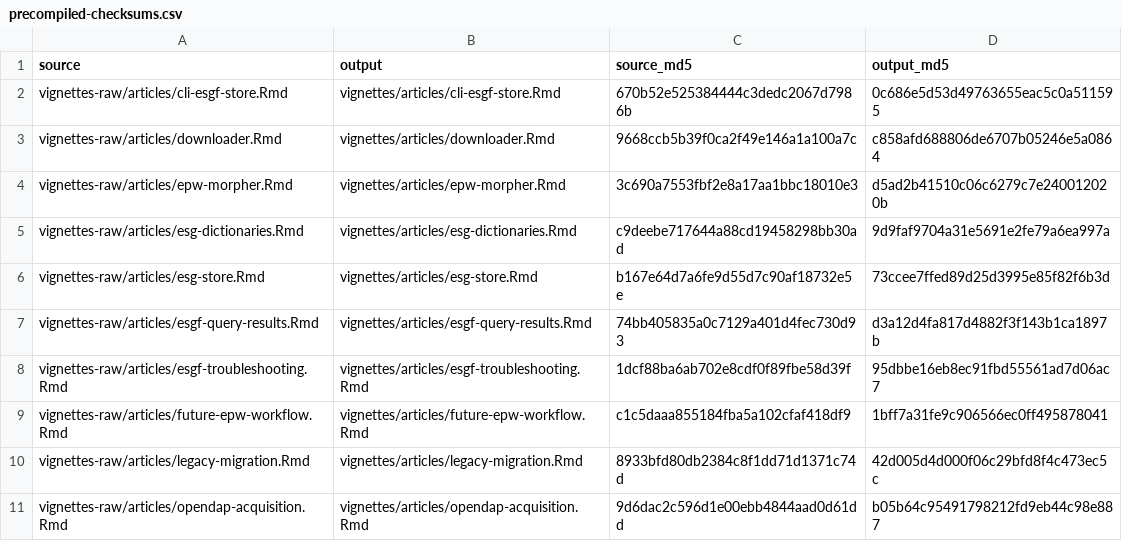
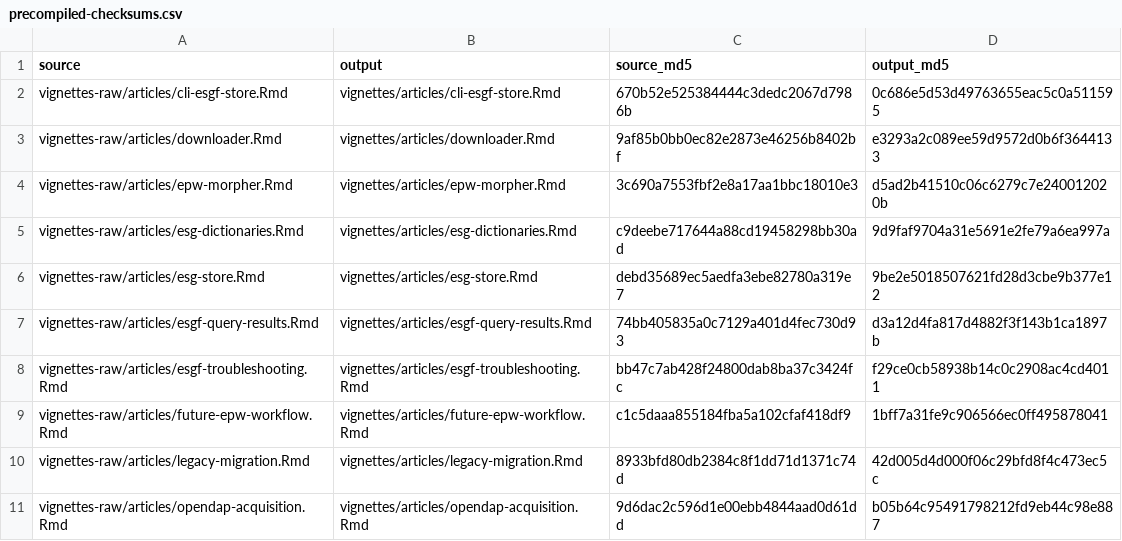
Before and after one commit to ideas-lab-nus/epwshiftr, a CSV file: vignettes-raw/precompiled-checksums.csv, drawn as a sheet.

Commit message:
docs: explain source recovery evidence and offline reuse

```diff
--- a/vignettes-raw/precompiled-checksums.csv
+++ b/vignettes-raw/precompiled-checksums.csv
@@ -2,8 +2,8 @@
 "vignettes-raw/articles/cli-esgf-store.Rmd","vignettes/articles/cli-esgf-store.Rmd","670b52e525384444c3dedc2067d7986b","0c686e5d53d49763655eac5c0a511595"
-"vignettes-raw/articles/downloader.Rmd","vignettes/articles/downloader.Rmd","9668ccb5b39f0ca2f49e146a1a100a7c","c858afd688806de6707b05246e5a0864"
+"vignettes-raw/articles/downloader.Rmd","vignettes/articles/downloader.Rmd","9af85b0bb0ec82e2873e46256b8402bf","e3293a2c089ee59d9572d0b6f3644133"
 "vignettes-raw/articles/epw-morpher.Rmd","vignettes/articles/epw-morpher.Rmd","3c690a7553fbf2e8a17aa1bbc18010e3","d5ad2b41510c06c6279c7e240012020b"
 "vignettes-raw/articles/esg-dictionaries.Rmd","vignettes/articles/esg-dictionaries.Rmd","c9deebe717644a88cd19458298bb30ad","9d9faf9704a31e5691e2fe79a6ea997a"
-"vignettes-raw/articles/esg-store.Rmd","vignettes/articles/esg-store.Rmd","b167e64d7a6fe9d55d7c90af18732e5e","73ccee7ffed89d25d3995e85f82f6b3d"
+"vignettes-raw/articles/esg-store.Rmd","vignettes/articles/esg-store.Rmd","debd35689ec5aedfa3ebe82780a319e7","9be2e5018507621fd28d3cbe9b377e12"
 "vignettes-raw/articles/esgf-query-results.Rmd","vignettes/articles/esgf-query-results.Rmd","74bb405835a0c7129a401d4fec730d93","d3a12d4fa817d4882f3f143b1ca1897b"
-"vignettes-raw/articles/esgf-troubleshooting.Rmd","vignettes/articles/esgf-troubleshooting.Rmd","1dcf88ba6ab702e8cdf0f89fbe58d39f","95dbbe16eb8ec91fbd55561ad7d06ac7"
+"vignettes-raw/articles/esgf-troubleshooting.Rmd","vignettes/articles/esgf-troubleshooting.Rmd","bb47c7ab428f24800dab8ba37c3424fc","f29ce0cb58938b14c0c2908ac4cd4011"
 "vignettes-raw/articles/future-epw-workflow.Rmd","vignettes/articles/future-epw-workflow.Rmd","c1c5daaa855184fba5a102cfaf418df9","1bff7a31fe9c906566ec0ff495878041"
```
Also changed, not shown: 11 other files.
